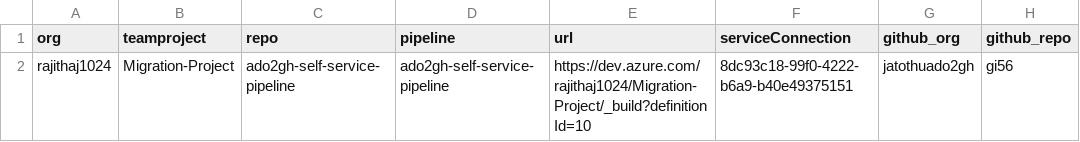
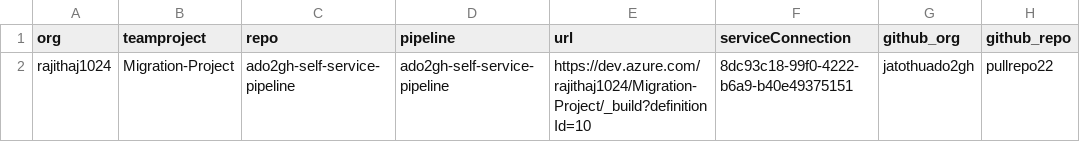
Before and after one commit to jatothuado2gh/Ado2ghtest, a CSV file: bash/pipelines.csv, drawn as a sheet.

Commit message:
Update pipelines.csv

```diff
--- a/bash/pipelines.csv
+++ b/bash/pipelines.csv
@@ -1,2 +1,2 @@
 org,teamproject,repo,pipeline,url,serviceConnection,github_org,github_repo
-rajithaj1024,Migration-Project,ado2gh-self-service-pipeline,ado2gh-self-service-pipeline,https://dev.azure.com/rajithaj1024/Migration-Project/_build?definitionId=10,8dc93c18-99f0-4222-b6a9-b40e49375151,jatothuado2gh,gi56
+rajithaj1024,Migration-Project,ado2gh-self-service-pipeline,ado2gh-self-service-pipeline,https://dev.azure.com/rajithaj1024/Migration-Project/_build?definitionId=10,8dc93c18-99f0-4222-b6a9-b40e49375151,jatothuado2gh,pullrepo22
```
